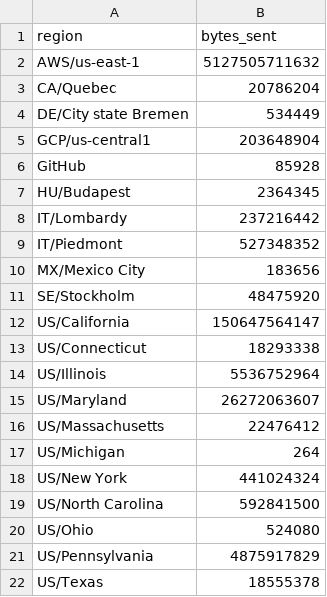
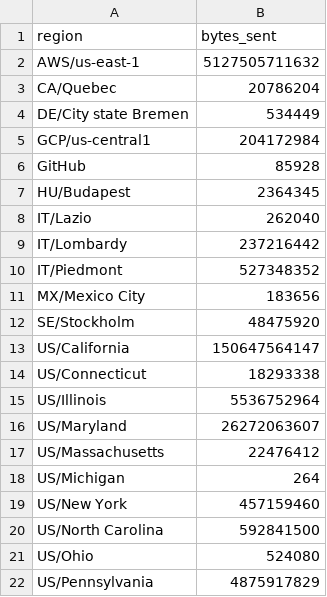
Before and after one commit to aplbrain/ember-dandi-access-summaries, a TSV file: content/summaries/archive/by_region.tsv, drawn as a sheet; only a part is shown; the shorter side is filled out with more unchanged rows.

```diff
--- a/content/summaries/archive/by_region.tsv
+++ b/content/summaries/archive/by_region.tsv
@@ -4,5 +4,6 @@ CA/Quebec	20786204
 DE/City state Bremen	534449
-GCP/us-central1	203648904
+GCP/us-central1	204172984
 GitHub	85928
 HU/Budapest	2364345
+IT/Lazio	262040
 IT/Lombardy	237216442
@@ -17,3 +18,3 @@ US/Massachusetts	22476412
 US/Michigan	264
-US/New York	441024324
+US/New York	457159460
 US/North Carolina	592841500
```
Also changed, not shown: content/summaries/000463/by_asset.tsv, content/summaries/000463/by_day.tsv, 8 other files.
